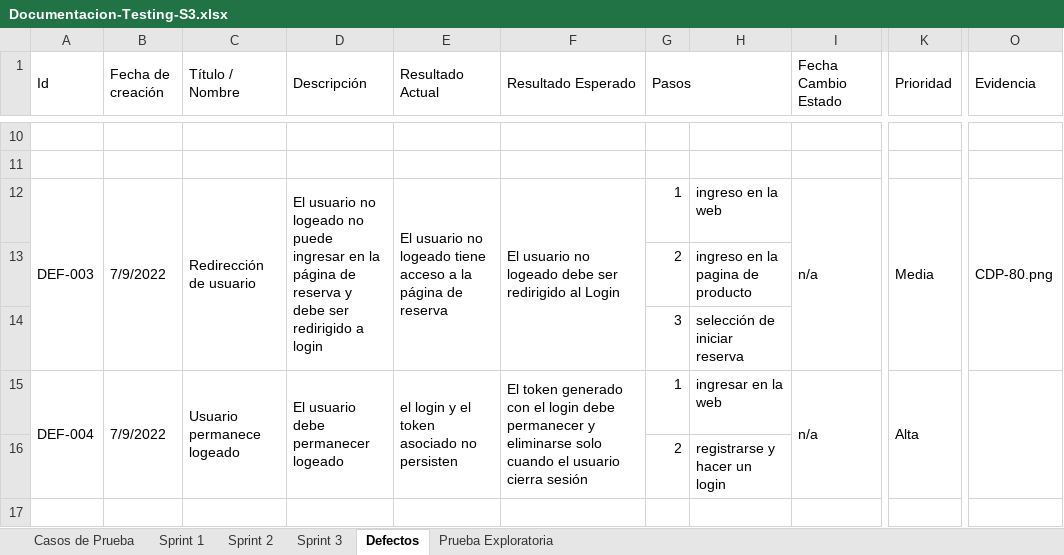
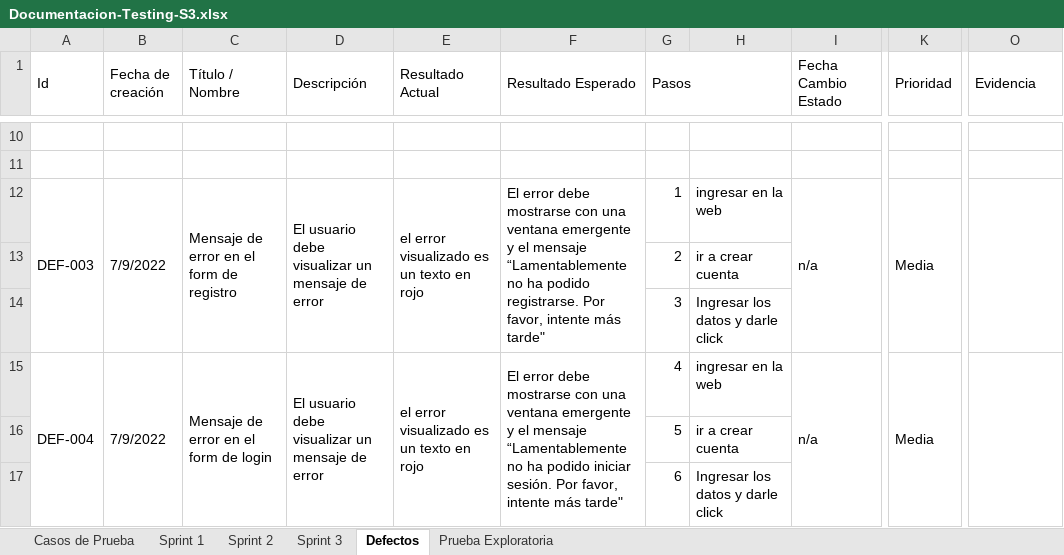
Before and after one commit to VilattaRomina/Wesped, an Excel workbook: Testing/Sprint 3/Casos-de-prueba/Documentacion-Testing-S3.xlsx, sheet Defectos, drawn as a sheet; only a part is shown, gaps mark what is left out; values as stored, in another font and other column widths than the file's, no cell formats; removed rows and columns are numbered as before the commit, all else as after; rows hold the shown columns only; the diff names each change by its address in the sheet, - before the commit and + after, or states it on an @@ line.

Commit message:
test manuales y defectos detectados

```diff
--- a/Testing/Sprint 3/Casos-de-prueba/Documentacion-Testing-S3.xlsx (sheet Defectos)
+++ b/Testing/Sprint 3/Casos-de-prueba/Documentacion-Testing-S3.xlsx (sheet Defectos)
-C12 (Título / Nombre): Redirección de usuario
+C12 (Título / Nombre): Mensaje de error en el form de registro
-D12 (Descripción): El usuario no logeado no puede ingresar en la página de reserva y debe ser redirigido a login
+D12 (Descripción): El usuario debe visualizar un mensaje de error
-E12 (Resultado Actual): El usuario no logeado tiene acceso a la página de reserva
+E12 (Resultado Actual): el error visualizado es un texto en rojo
-F12 (Resultado Esperado): El usuario no logeado debe ser redirigido al Login
+F12 (Resultado Esperado): El error debe mostrarse con una ventana emergente y el mensaje “Lamentablemente no ha podido registrarse. Por favor, intente más tarde"
-H12: ingreso en la web
+H12: ingresar en la web
-O12 (Evidencia): CDP-80.png
+O12 (Evidencia): (empty)
-H13: ingreso en la pagina de producto
+H13: ir a crear cuenta
-H14: selección de iniciar reserva
+H14: Ingresar los datos y darle click
-C15 (Título / Nombre): Usuario permanece logeado
+C15 (Título / Nombre): Mensaje de error en el form de login
-D15 (Descripción): El usuario debe permanecer logeado
+D15 (Descripción): El usuario debe visualizar un mensaje de error
-E15 (Resultado Actual): el login y el token asociado no persisten
+E15 (Resultado Actual): el error visualizado es un texto en rojo
-F15 (Resultado Esperado): El token generado con el login debe permanecer y eliminarse solo cuando el usuario cierra sesión
+F15 (Resultado Esperado): El error debe mostrarse con una ventana emergente y el mensaje “Lamentablemente no ha podido iniciar sesión. Por favor, intente más tarde"
-G15 (Pasos): 1
+G15 (Pasos): 4
-K15 (Prioridad): Alta
+K15 (Prioridad): Media
-row 16:  |  |  |  |  |  | 2 | registrarse y hacer un login
+row 16:  |  |  |  |  |  | 5 | ir a crear cuenta
+row 17:  |  |  |  |  |  | 6 | Ingresar los datos y darle click
```
Also changed, not shown: sheet Sprint 3, sheet Casos de Prueba, cell formats, 7 other files.
